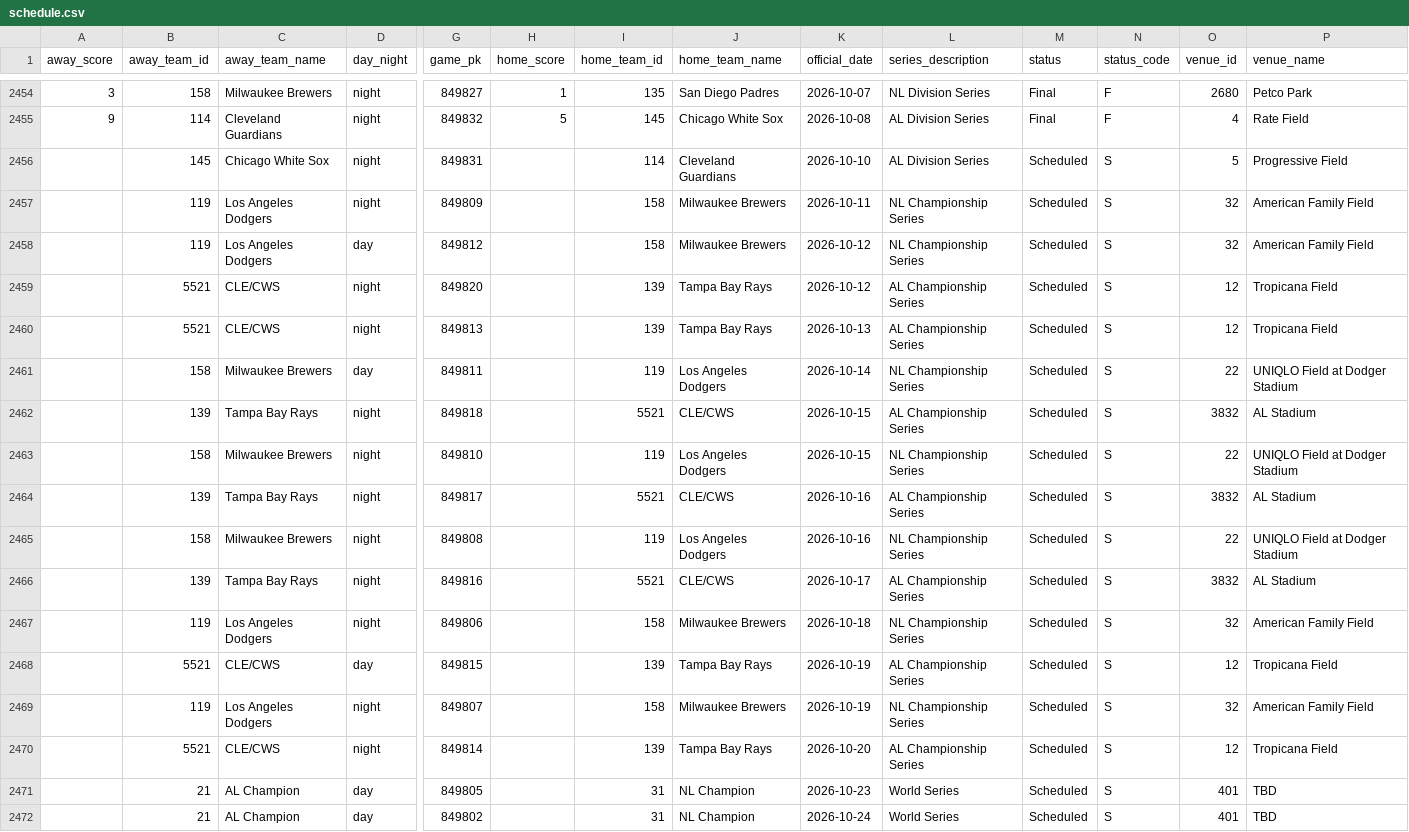
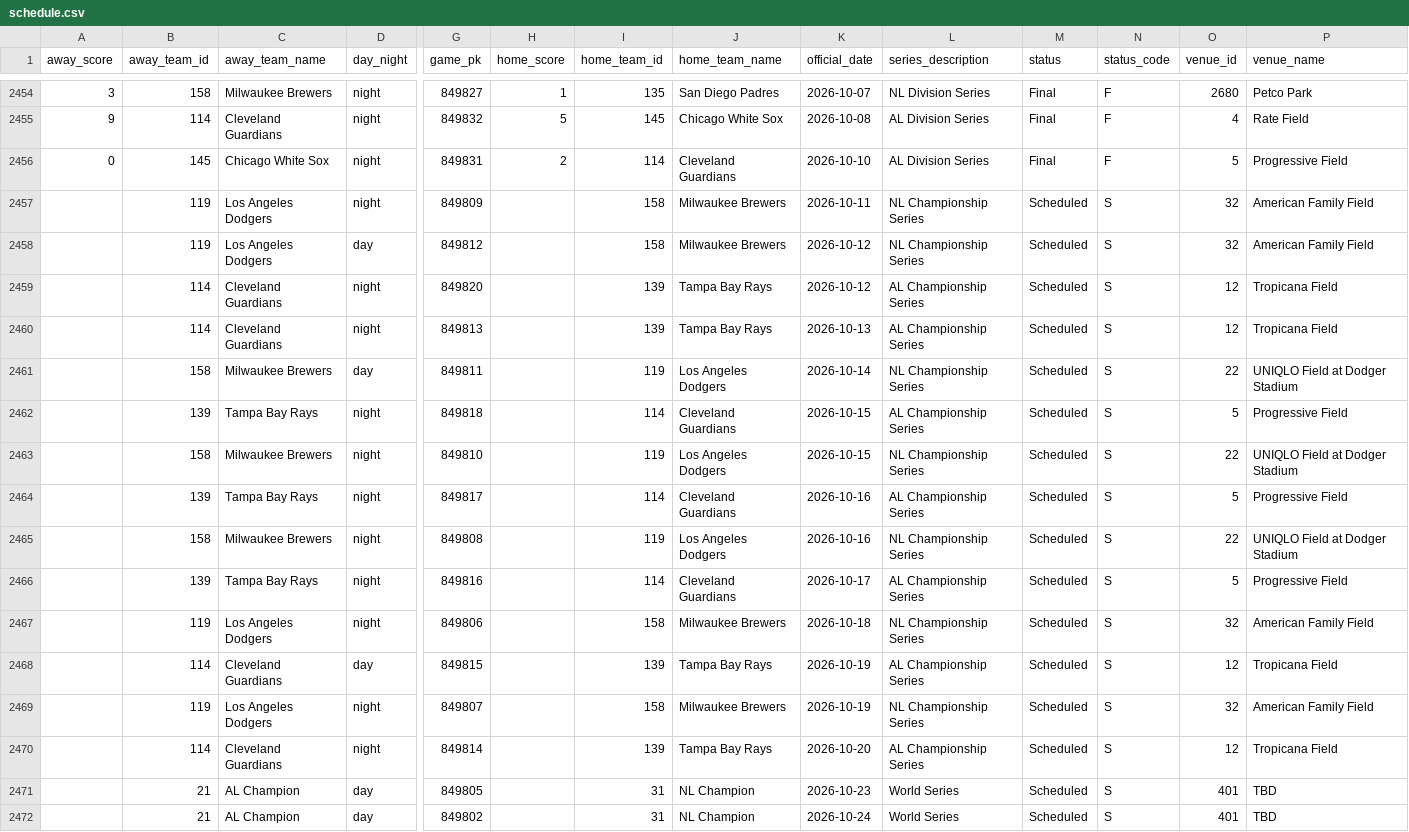
Before and after one commit to fuku8/mlb-data, a CSV file: data/schedule.csv, drawn as a sheet; only a part is shown, gaps mark what is left out; the diff names each change by its address in the sheet, - before the commit and + after, or states it on an @@ line.

```diff
--- a/data/schedule.csv
+++ b/data/schedule.csv
-A2456 (away_score): (empty)
+A2456 (away_score): 0
-H2456 (home_score): (empty)
+H2456 (home_score): 2
-M2456 (status): Scheduled
+M2456 (status): Final
-N2456 (status_code): S
+N2456 (status_code): F
-B2459:B2460 (away_team_id): 5521
+B2459:B2460 (away_team_id): 114
-C2459:C2460 (away_team_name): CLE/CWS
+C2459:C2460 (away_team_name): Cleveland Guardians
-I2462 (home_team_id): 5521
+I2462 (home_team_id): 114
-J2462 (home_team_name): CLE/CWS
+J2462 (home_team_name): Cleveland Guardians
-O2462 (venue_id): 3832
+O2462 (venue_id): 5
-P2462 (venue_name): AL Stadium
+P2462 (venue_name): Progressive Field
-I2464 (home_team_id): 5521
+I2464 (home_team_id): 114
-J2464 (home_team_name): CLE/CWS
+J2464 (home_team_name): Cleveland Guardians
-O2464 (venue_id): 3832
+O2464 (venue_id): 5
-P2464 (venue_name): AL Stadium
+P2464 (venue_name): Progressive Field
-I2466 (home_team_id): 5521
+I2466 (home_team_id): 114
-J2466 (home_team_name): CLE/CWS
+J2466 (home_team_name): Cleveland Guardians
-O2466 (venue_id): 3832
+O2466 (venue_id): 5
-P2466 (venue_name): AL Stadium
+P2466 (venue_name): Progressive Field
-B2468 (away_team_id): 5521
+B2468 (away_team_id): 114
-C2468 (away_team_name): CLE/CWS
+C2468 (away_team_name): Cleveland Guardians
-B2470 (away_team_id): 5521
+B2470 (away_team_id): 114
-C2470 (away_team_name): CLE/CWS
+C2470 (away_team_name): Cleveland Guardians
```
Also changed, not shown: data/players.csv, data/statcast_hitting.csv, 2 other files.
